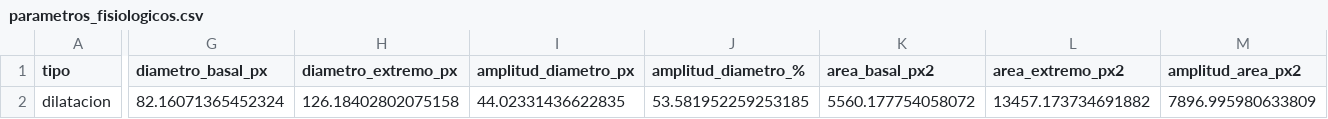
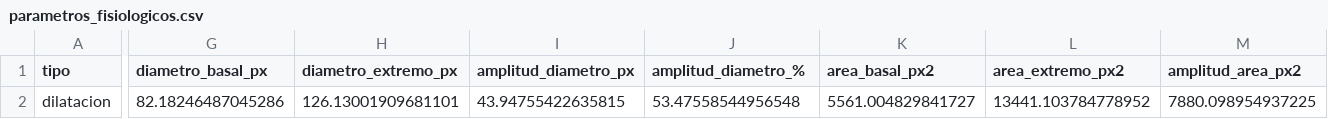
Before and after one commit to PurrthagorasCat/Gu-a-Imagenes-PSIB-v2-, a CSV file: resultados/por_video/registro_A2/parametros_fisiologicos.csv, drawn as a sheet; only a part is shown, gaps mark what is left out; the diff covers the shown part only; the diff names each change by its address in the sheet, - before the commit and + after, or states it on an @@ line.

```diff
--- a/resultados/por_video/registro_A2/parametros_fisiologicos.csv
+++ b/resultados/por_video/registro_A2/parametros_fisiologicos.csv
-G2 (diametro_basal_px): 82.16071365452324
+G2 (diametro_basal_px): 82.18246487045286
-H2 (diametro_extremo_px): 126.18402802075158
+H2 (diametro_extremo_px): 126.13001909681101
-I2 (amplitud_diametro_px): 44.02331436622835
+I2 (amplitud_diametro_px): 43.94755422635815
-J2 (amplitud_diametro_%): 53.581952259253185
+J2 (amplitud_diametro_%): 53.47558544956548
-K2 (area_basal_px2): 5560.177754058072
+K2 (area_basal_px2): 5561.004829841727
-L2 (area_extremo_px2): 13457.173734691882
+L2 (area_extremo_px2): 13441.103784778952
-M2 (amplitud_area_px2): 7896.995980633809
+M2 (amplitud_area_px2): 7880.098954937225
```
Also changed, not shown: 3 edited cells elsewhere in this file, resultados/por_video/registro_A2/curva_temporal.csv, resultados/resultados_modulo2/resultados_imagen/metricas_registro_A1.csv, 47 other files.
